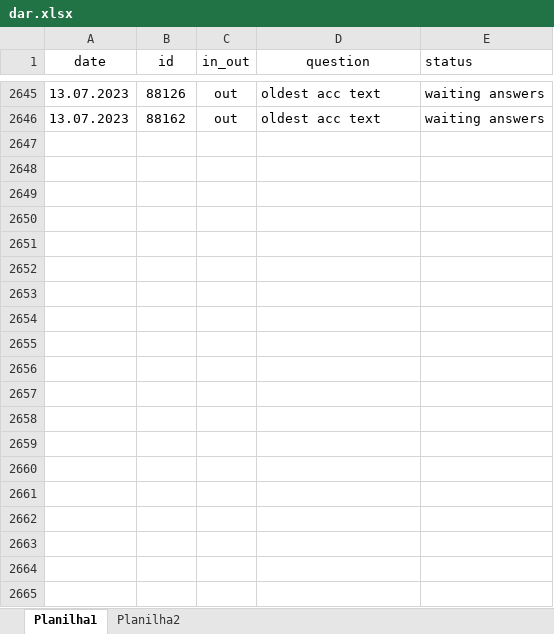
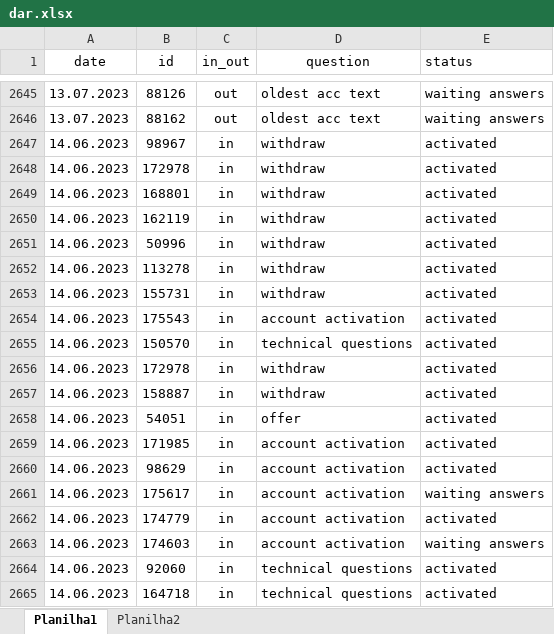
Before and after one commit to ustyuzhaninov01/affdashb, an Excel workbook: reports/dar.xlsx, sheet Planilha1, drawn as a sheet; only a part is shown, gaps mark what is left out; values as stored, in another font and other column widths than the file's, no borders; the diff covers the shown part only; the diff names each change by its address in the sheet, - before the commit and + after, or states it on an @@ line.

Commit message:
initial commit

```diff
--- a/reports/dar.xlsx (sheet Planilha1)
+++ b/reports/dar.xlsx (sheet Planilha1)
+row 2647: 14.06.2023 | 98967 | in | withdraw | activated
+row 2648: 14.06.2023 | 172978 | in | withdraw | activated
+row 2649: 14.06.2023 | 168801 | in | withdraw | activated
+row 2650: 14.06.2023 | 162119 | in | withdraw | activated
+row 2651: 14.06.2023 | 50996 | in | withdraw | activated
+row 2652: 14.06.2023 | 113278 | in | withdraw | activated
+row 2653: 14.06.2023 | 155731 | in | withdraw | activated
+row 2654: 14.06.2023 | 175543 | in | account activation | activated
+row 2655: 14.06.2023 | 150570 | in | technical questions | activated
+row 2656: 14.06.2023 | 172978 | in | withdraw | activated
+row 2657: 14.06.2023 | 158887 | in | withdraw | activated
+row 2658: 14.06.2023 | 54051 | in | offer | activated
+row 2659: 14.06.2023 | 171985 | in | account activation | activated
+row 2660: 14.06.2023 | 98629 | in | account activation | activated
+row 2661: 14.06.2023 | 175617 | in | account activation | waiting answers
+row 2662: 14.06.2023 | 174779 | in | account activation | activated
+row 2663: 14.06.2023 | 174603 | in | account activation | waiting answers
+row 2664: 14.06.2023 | 92060 | in | technical questions | activated
+row 2665: 14.06.2023 | 164718 | in | technical questions | activated
```
Also changed, not shown: 30 added rows elsewhere in this sheet.
